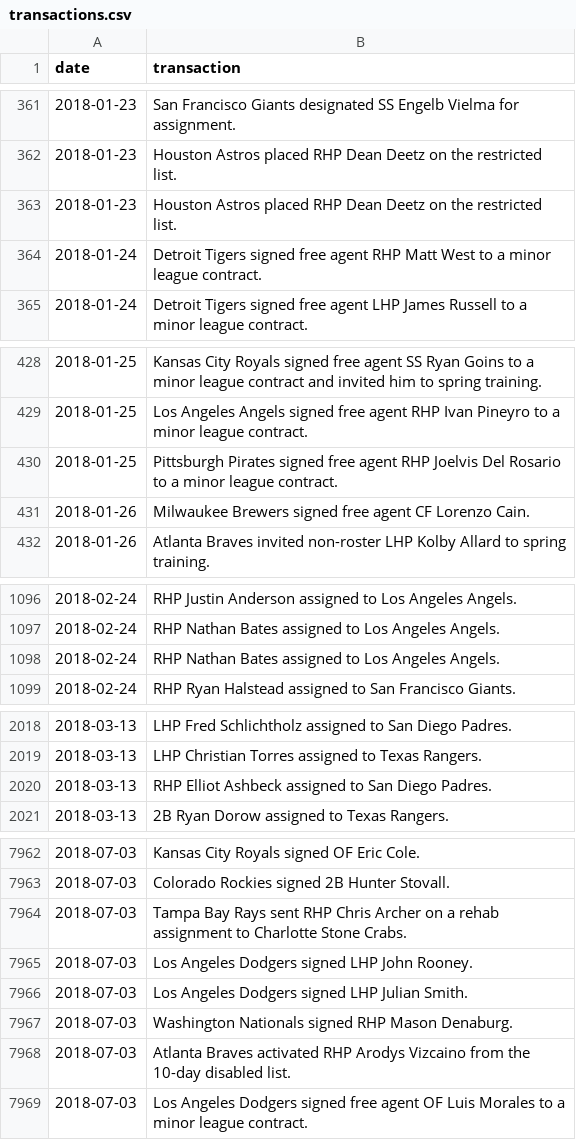
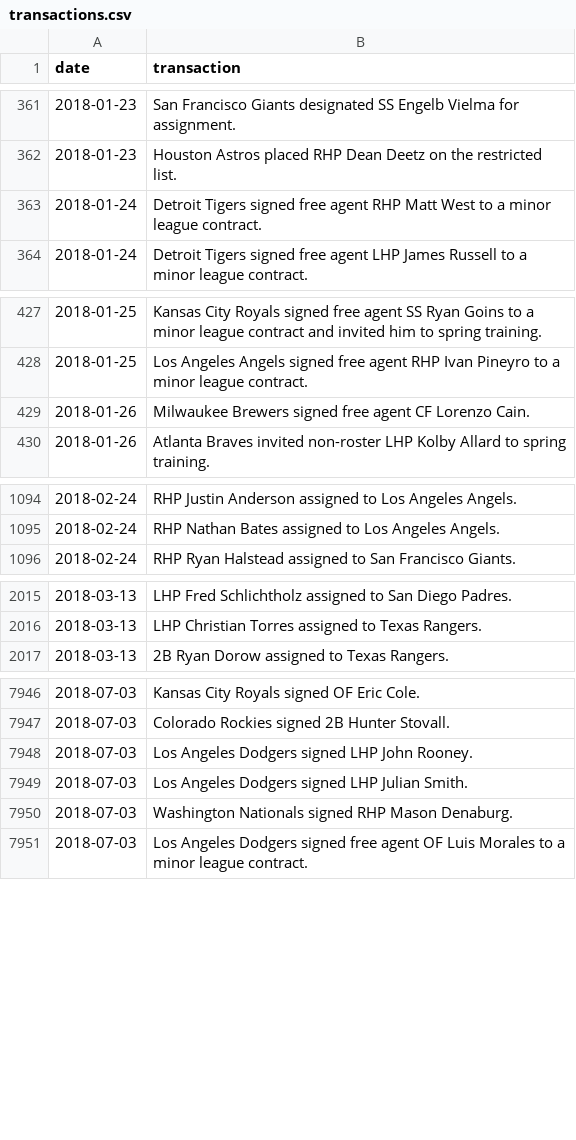
Before and after one commit to dmolitor/mlb-data, a CSV file: 2018/transactions.csv, drawn as a sheet; only a part is shown, gaps mark what is left out; the diff covers the shown part only; the diff names each change by its address in the sheet, - before the commit and + after, or states it on an @@ line.

```diff
--- a/2018/transactions.csv
+++ b/2018/transactions.csv
-row 363: 2018-01-23 | Houston Astros placed RHP Dean Deetz on the restricted list.
-row 430: 2018-01-25 | Pittsburgh Pirates signed free agent RHP Joelvis Del Rosario to a minor league contract.
-row 1098: 2018-02-24 | RHP Nathan Bates assigned to Los Angeles Angels.
-row 2020: 2018-03-13 | RHP Elliot Ashbeck assigned to San Diego Padres.
-row 7964: 2018-07-03 | Tampa Bay Rays sent RHP Chris Archer on a rehab assignment to Charlotte Stone Crabs.
-row 7968: 2018-07-03 | Atlanta Braves activated RHP Arodys Vizcaino from the 10-day disabled list.
```
Also changed, not shown: 21 removed rows elsewhere in this file, 2013/transactions.csv, 2014/transactions.csv, 13 other files.
